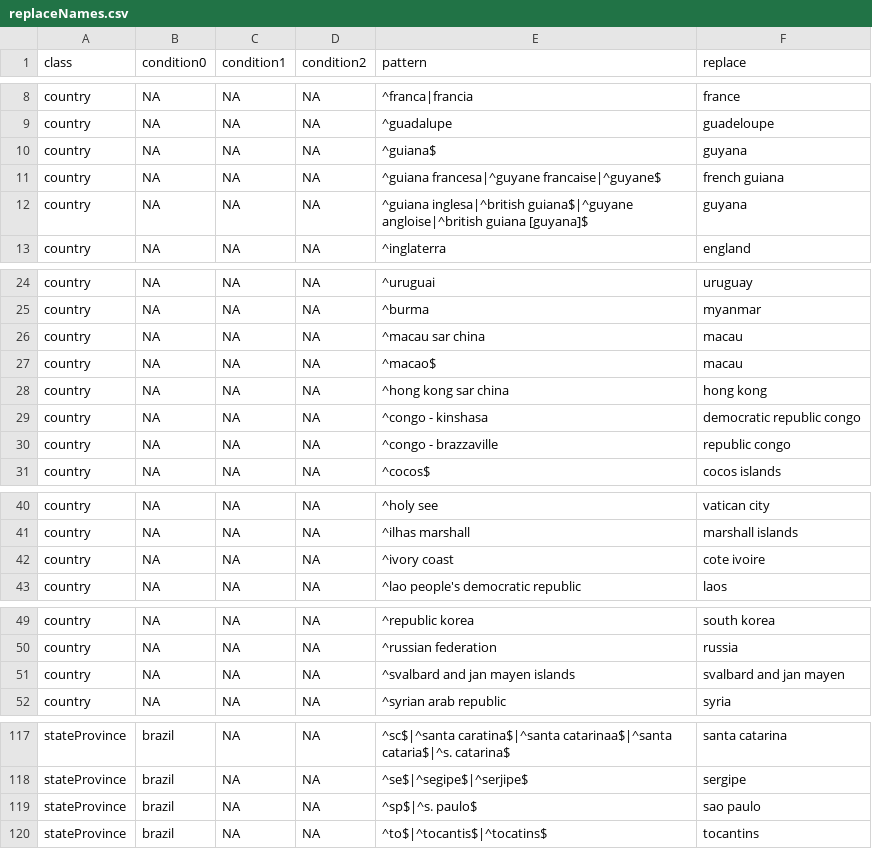
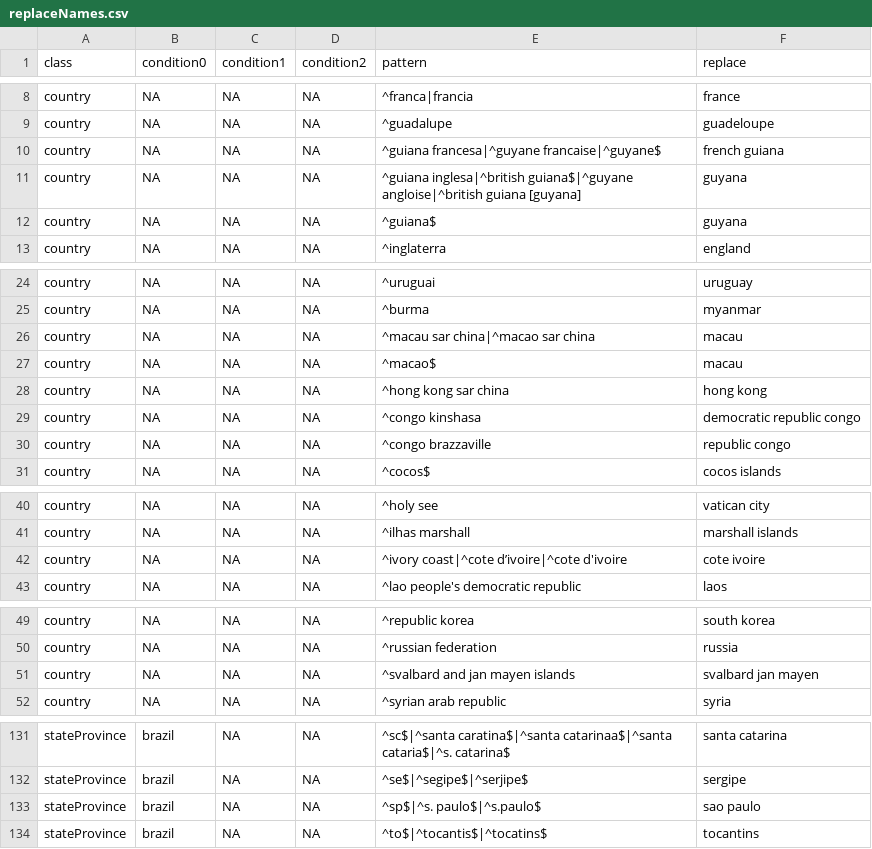
Before and after one commit to LimaRAF/plantR, a CSV file: data-raw/dictionaries/replaceNames.csv, drawn as a sheet; only a part is shown, gaps mark what is left out; the diff covers the shown part only.

Commit message:
Updating the replaceNames and several fixes and corrections in the gazetteer (used function checkCoord() to check any problematic records in the gazetteer)

```diff
--- a/data-raw/dictionaries/replaceNames.csv
+++ b/data-raw/dictionaries/replaceNames.csv
@@ -9,5 +9,5 @@ country,NA,NA,NA,^franca|francia,france
 country,NA,NA,NA,^guadalupe,guadeloupe
+country,NA,NA,NA,^guiana francesa|^guyane francaise|^guyane$,french guiana
+country,NA,NA,NA,^guiana inglesa|^british guiana$|^guyane angloise|^british guiana [guyana],guyana
 country,NA,NA,NA,^guiana$,guyana
-country,NA,NA,NA,^guiana francesa|^guyane francaise|^guyane$,french guiana
-country,NA,NA,NA,^guiana inglesa|^british guiana$|^guyane angloise|^british guiana [guyana]$,guyana
 country,NA,NA,NA,^inglaterra,england
@@ -25,7 +25,7 @@ country,NA,NA,NA,^uruguai,uruguay
 country,NA,NA,NA,^burma,myanmar
-country,NA,NA,NA,^macau sar china,macau
+country,NA,NA,NA,^macau sar china|^macao sar china,macau
 country,NA,NA,NA,^macao$,macau
 country,NA,NA,NA,^hong kong sar china,hong kong
-country,NA,NA,NA,^congo - kinshasa,democratic republic congo
-country,NA,NA,NA,^congo - brazzaville,republic congo
+country,NA,NA,NA,^congo kinshasa,democratic republic congo
+country,NA,NA,NA,^congo brazzaville,republic congo
 country,NA,NA,NA,^cocos$,cocos islands
@@ -41,3 +41,3 @@ country,NA,NA,NA,^holy see,vatican city
 country,NA,NA,NA,^ilhas marshall,marshall islands
-country,NA,NA,NA,^ivory coast,cote ivoire
+country,NA,NA,NA,^ivory coast|^cote d’ivoire|^cote d'ivoire,cote ivoire
 country,NA,NA,NA,^lao people's democratic republic,laos
@@ -50,3 +50,3 @@ country,NA,NA,NA,^republic korea,south korea
 country,NA,NA,NA,^russian federation,russia
-country,NA,NA,NA,^svalbard and jan mayen islands,svalbard and jan mayen
+country,NA,NA,NA,^svalbard and jan mayen islands,svalbard jan mayen
 country,NA,NA,NA,^syrian arab republic,syria
@@ -118,3 +132,3 @@ stateProvince,brazil,NA,NA,^sc$|^santa caratina$|^santa catarinaa$|^santa catari
 stateProvince,brazil,NA,NA,^se$|^segipe$|^serjipe$,sergipe
-stateProvince,brazil,NA,NA,^sp$|^s. paulo$,sao paulo
+stateProvince,brazil,NA,NA,^sp$|^s. paulo$|^s.paulo$,sao paulo
 stateProvince,brazil,NA,NA,^to$|^tocantis$|^tocatins$,tocantins
```
Also changed, not shown: 20 added rows and 1 edited cell elsewhere in this file, data-raw/raw_dictionaries/replaceNames.csv, 3 other files.
